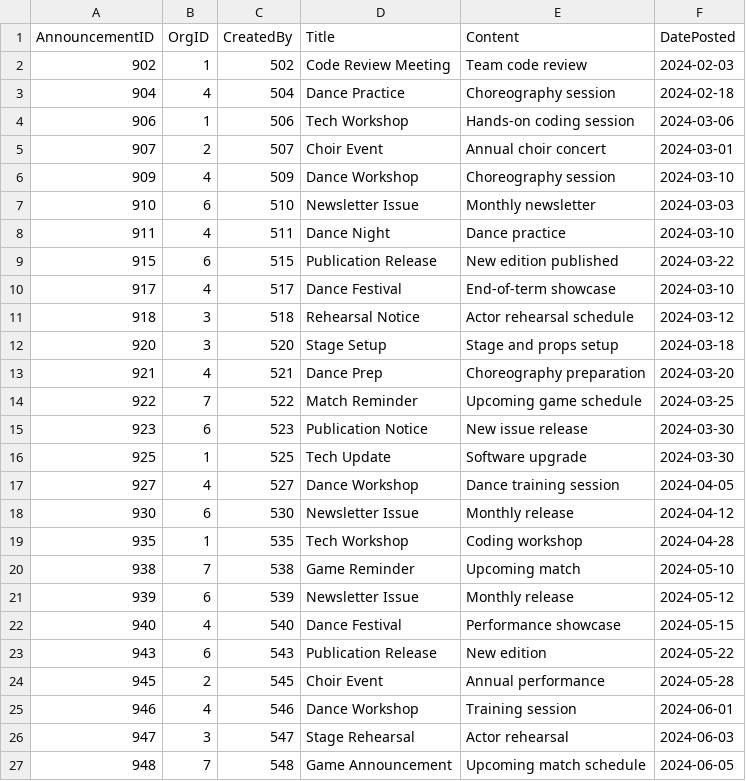
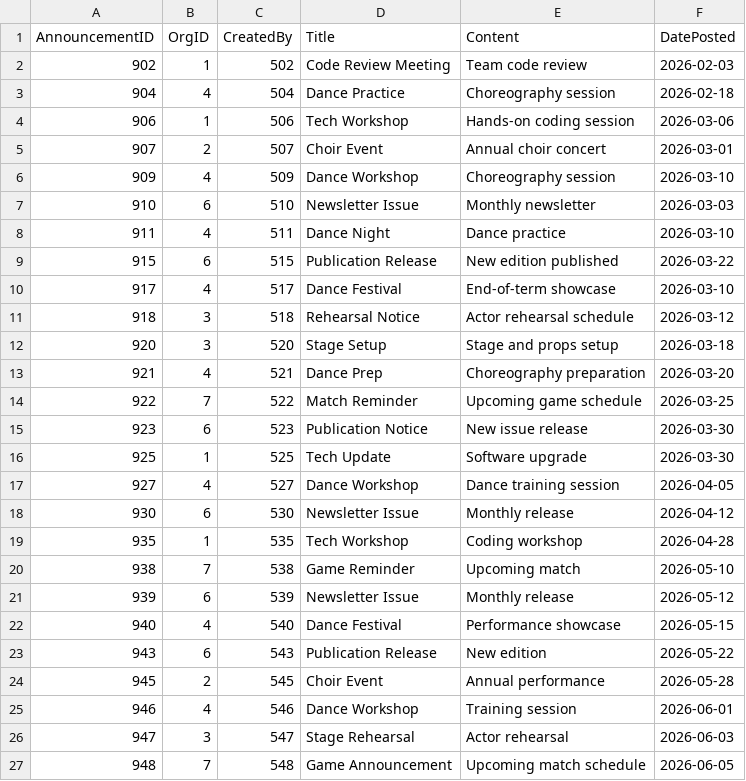
Before and after one commit to reth-ink/Campus-Organization-Hub, a CSV file: data/announcements.csv, drawn as a sheet.

```diff
--- a/data/announcements.csv
+++ b/data/announcements.csv
@@ -1,27 +1,27 @@
 AnnouncementID,OrgID,CreatedBy,Title,Content,DatePosted
-902,1,502,Code Review Meeting,Team code review,2024-02-03
-904,4,504,Dance Practice,Choreography session,2024-02-18
-906,1,506,Tech Workshop,Hands-on coding session,2024-03-06
-907,2,507,Choir Event,Annual choir concert,2024-03-01
-909,4,509,Dance Workshop,Choreography session,2024-03-10
-910,6,510,Newsletter Issue,Monthly newsletter,2024-03-03
-911,4,511,Dance Night,Dance practice,2024-03-10
-915,6,515,Publication Release,New edition published,2024-03-22
-917,4,517,Dance Festival,End-of-term showcase,2024-03-10
-918,3,518,Rehearsal Notice,Actor rehearsal schedule,2024-03-12
-920,3,520,Stage Setup,Stage and props setup,2024-03-18
-921,4,521,Dance Prep,Choreography preparation,2024-03-20
-922,7,522,Match Reminder,Upcoming game schedule,2024-03-25
-923,6,523,Publication Notice,New issue release,2024-03-30
-925,1,525,Tech Update,Software upgrade,2024-03-30
-927,4,527,Dance Workshop,Dance training session,2024-04-05
-930,6,530,Newsletter Issue,Monthly release,2024-04-12
-935,1,535,Tech Workshop,Coding workshop,2024-04-28
-938,7,538,Game Reminder,Upcoming match,2024-05-10
-939,6,539,Newsletter Issue,Monthly release,2024-05-12
-940,4,540,Dance Festival,Performance showcase,2024-05-15
-943,6,543,Publication Release,New edition,2024-05-22
-945,2,545,Choir Event,Annual performance,2024-05-28
-946,4,546,Dance Workshop,Training session,2024-06-01
-947,3,547,Stage Rehearsal,Actor rehearsal,2024-06-03
-948,7,548,Game Announcement,Upcoming match schedule,2024-06-05
+902,1,502,Code Review Meeting,Team code review,2026-02-03
+904,4,504,Dance Practice,Choreography session,2026-02-18
+906,1,506,Tech Workshop,Hands-on coding session,2026-03-06
+907,2,507,Choir Event,Annual choir concert,2026-03-01
+909,4,509,Dance Workshop,Choreography session,2026-03-10
+910,6,510,Newsletter Issue,Monthly newsletter,2026-03-03
+911,4,511,Dance Night,Dance practice,2026-03-10
+915,6,515,Publication Release,New edition published,2026-03-22
+917,4,517,Dance Festival,End-of-term showcase,2026-03-10
+918,3,518,Rehearsal Notice,Actor rehearsal schedule,2026-03-12
+920,3,520,Stage Setup,Stage and props setup,2026-03-18
+921,4,521,Dance Prep,Choreography preparation,2026-03-20
+922,7,522,Match Reminder,Upcoming game schedule,2026-03-25
+923,6,523,Publication Notice,New issue release,2026-03-30
+925,1,525,Tech Update,Software upgrade,2026-03-30
+927,4,527,Dance Workshop,Dance training session,2026-04-05
+930,6,530,Newsletter Issue,Monthly release,2026-04-12
+935,1,535,Tech Workshop,Coding workshop,2026-04-28
+938,7,538,Game Reminder,Upcoming match,2026-05-10
+939,6,539,Newsletter Issue,Monthly release,2026-05-12
+940,4,540,Dance Festival,Performance showcase,2026-05-15
+943,6,543,Publication Release,New edition,2026-05-22
+945,2,545,Choir Event,Annual performance,2026-05-28
+946,4,546,Dance Workshop,Training session,2026-06-01
+947,3,547,Stage Rehearsal,Actor rehearsal,2026-06-03
+948,7,548,Game Announcement,Upcoming match schedule,2026-06-05
```
Also changed, not shown: data/events.csv, data/membership.csv, 41 other files.
